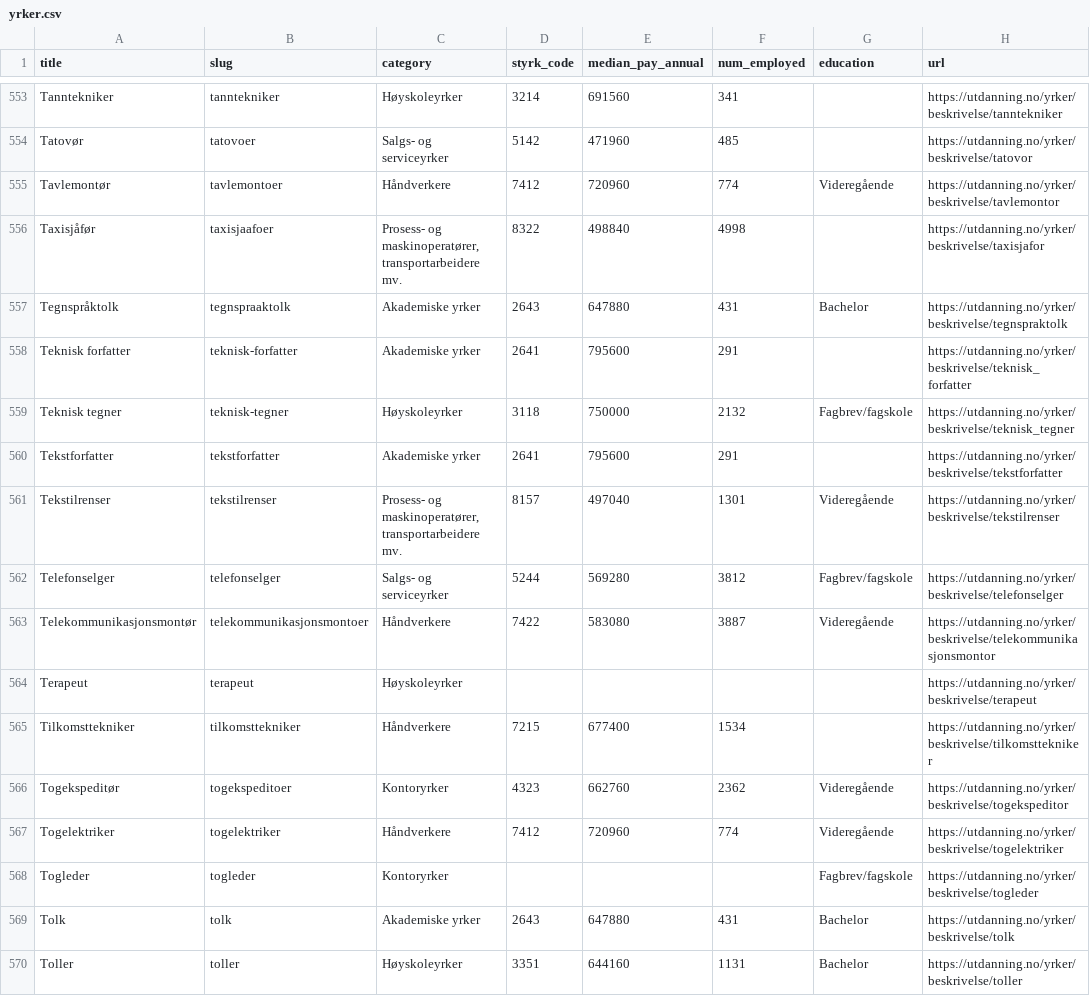
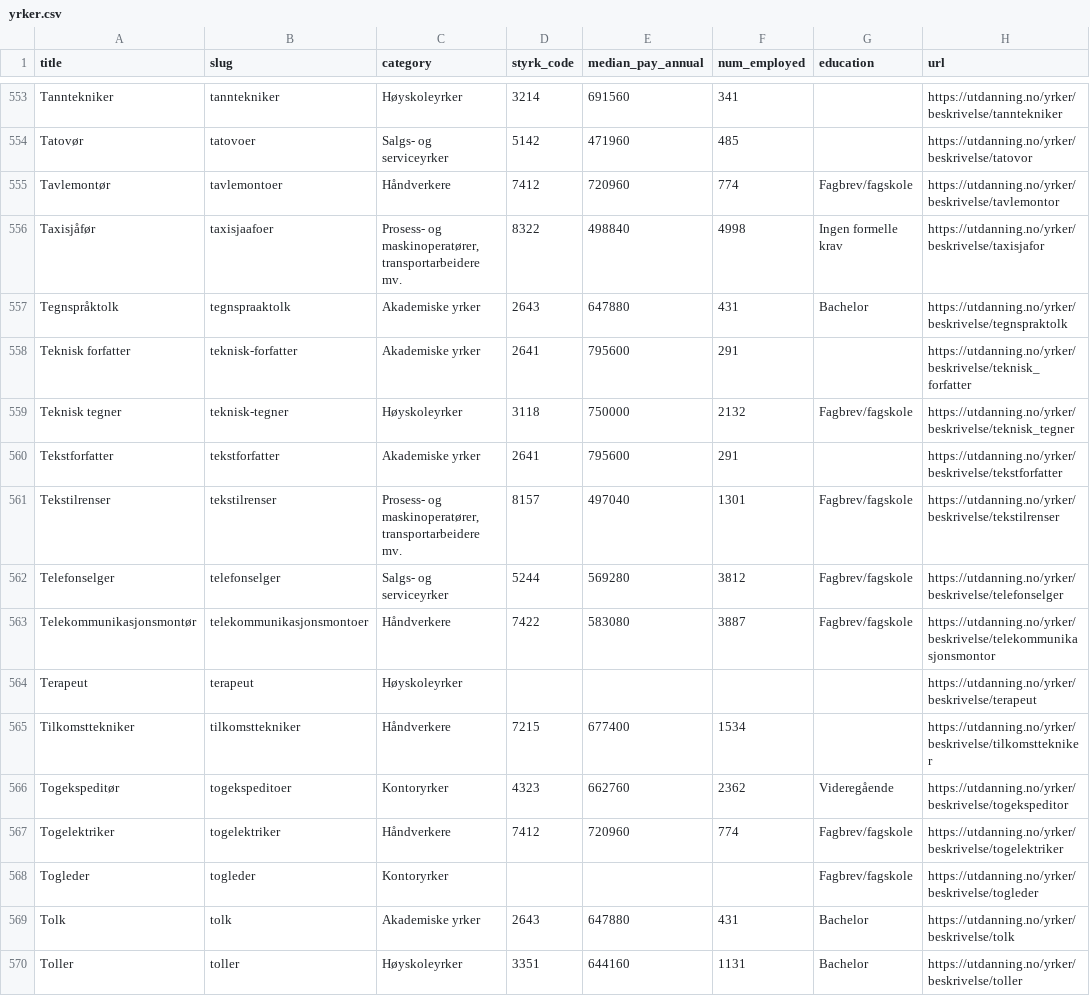
Before and after one commit to mlervaag/jobber, a CSV file: yrker.csv, drawn as a sheet; only a part is shown, gaps mark what is left out; the diff covers the shown part only.

```diff
--- a/yrker.csv
+++ b/yrker.csv
@@ -554,4 +554,4 @@ Tanntekniker,tanntekniker,Høyskoleyrker,3214,691560,341,,https://utdanning.no/y
 Tatovør,tatovoer,Salgs- og serviceyrker,5142,471960,485,,https://utdanning.no/yrker/beskrivelse/tatovor
-Tavlemontør,tavlemontoer,Håndverkere,7412,720960,774,Videregående,https://utdanning.no/yrker/beskrivelse/tavlemontor
-Taxisjåfør,taxisjaafoer,"Prosess- og maskinoperatører, transportarbeidere mv.",8322,498840,4998,,https://utdanning.no/yrker/beskrivelse/taxisjafor
+Tavlemontør,tavlemontoer,Håndverkere,7412,720960,774,Fagbrev/fagskole,https://utdanning.no/yrker/beskrivelse/tavlemontor
+Taxisjåfør,taxisjaafoer,"Prosess- og maskinoperatører, transportarbeidere mv.",8322,498840,4998,Ingen formelle krav,https://utdanning.no/yrker/beskrivelse/taxisjafor
 Tegnspråktolk,tegnspraaktolk,Akademiske yrker,2643,647880,431,Bachelor,https://utdanning.no/yrker/beskrivelse/tegnspraktolk
@@ -560,5 +560,5 @@ Teknisk tegner,teknisk-tegner,Høyskoleyrker,3118,750000,2132,Fagbrev/fagskole,h
 Tekstforfatter,tekstforfatter,Akademiske yrker,2641,795600,291,,https://utdanning.no/yrker/beskrivelse/tekstforfatter
-Tekstilrenser,tekstilrenser,"Prosess- og maskinoperatører, transportarbeidere mv.",8157,497040,1301,Videregående,https://utdanning.no/yrker/beskrivelse/tekstilrenser
+Tekstilrenser,tekstilrenser,"Prosess- og maskinoperatører, transportarbeidere mv.",8157,497040,1301,Fagbrev/fagskole,https://utdanning.no/yrker/beskrivelse/tekstilrenser
 Telefonselger,telefonselger,Salgs- og serviceyrker,5244,569280,3812,Fagbrev/fagskole,https://utdanning.no/yrker/beskrivelse/telefonselger
-Telekommunikasjonsmontør,telekommunikasjonsmontoer,Håndverkere,7422,583080,3887,Videregående,https://utdanning.no/yrker/beskrivelse/telekommunikasjonsmontor
+Telekommunikasjonsmontør,telekommunikasjonsmontoer,Håndverkere,7422,583080,3887,Fagbrev/fagskole,https://utdanning.no/yrker/beskrivelse/telekommunikasjonsmontor
 Terapeut,terapeut,Høyskoleyrker,,,,,https://utdanning.no/yrker/beskrivelse/terapeut
@@ -566,3 +566,3 @@ Tilkomsttekniker,tilkomsttekniker,Håndverkere,7215,677400,1534,,https://utdanni
 Togekspeditør,togekspeditoer,Kontoryrker,4323,662760,2362,Videregående,https://utdanning.no/yrker/beskrivelse/togekspeditor
-Togelektriker,togelektriker,Håndverkere,7412,720960,774,Videregående,https://utdanning.no/yrker/beskrivelse/togelektriker
+Togelektriker,togelektriker,Håndverkere,7412,720960,774,Fagbrev/fagskole,https://utdanning.no/yrker/beskrivelse/togelektriker
 Togleder,togleder,Kontoryrker,,,,Fagbrev/fagskole,https://utdanning.no/yrker/beskrivelse/togleder
```
Also changed, not shown: 181 edited cells elsewhere in this file, 13 other files.
